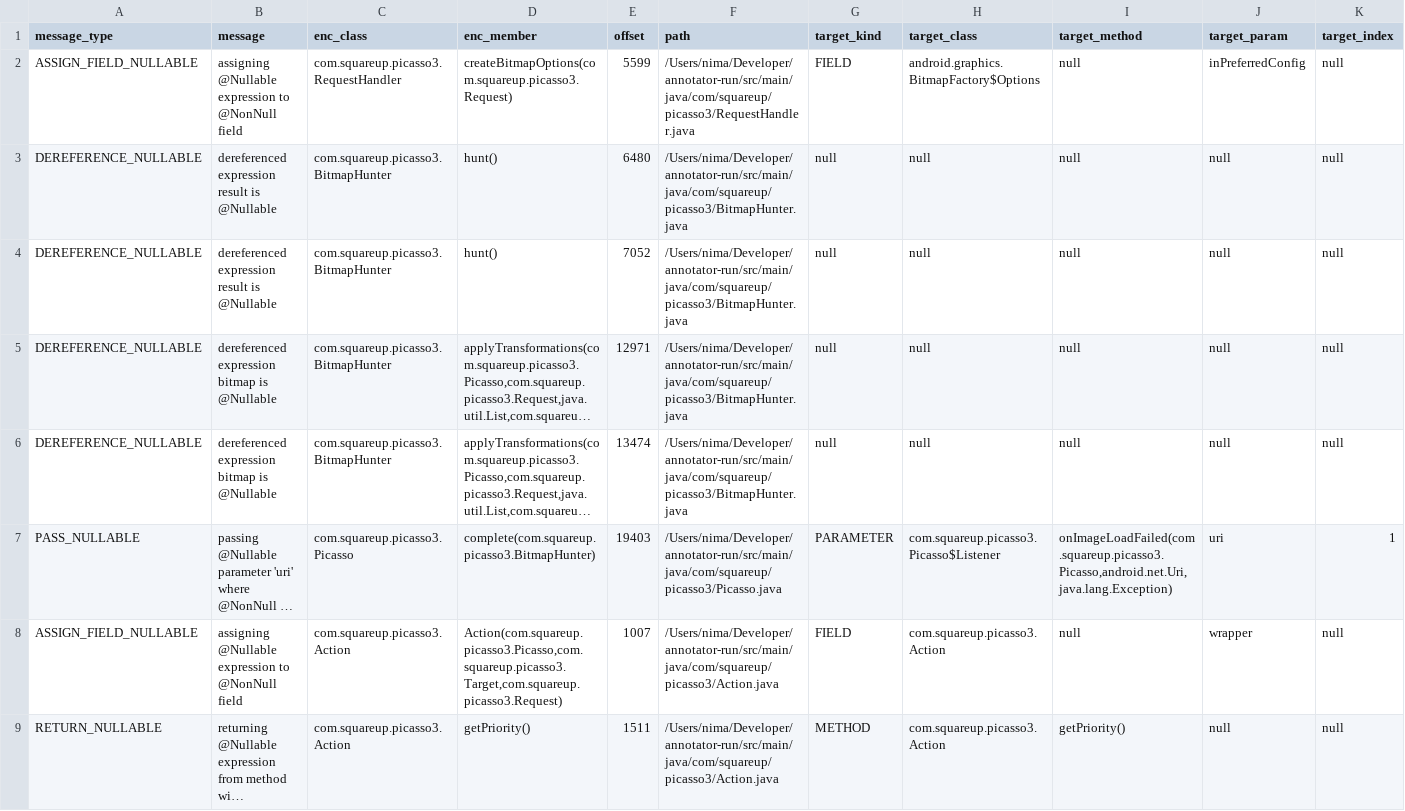
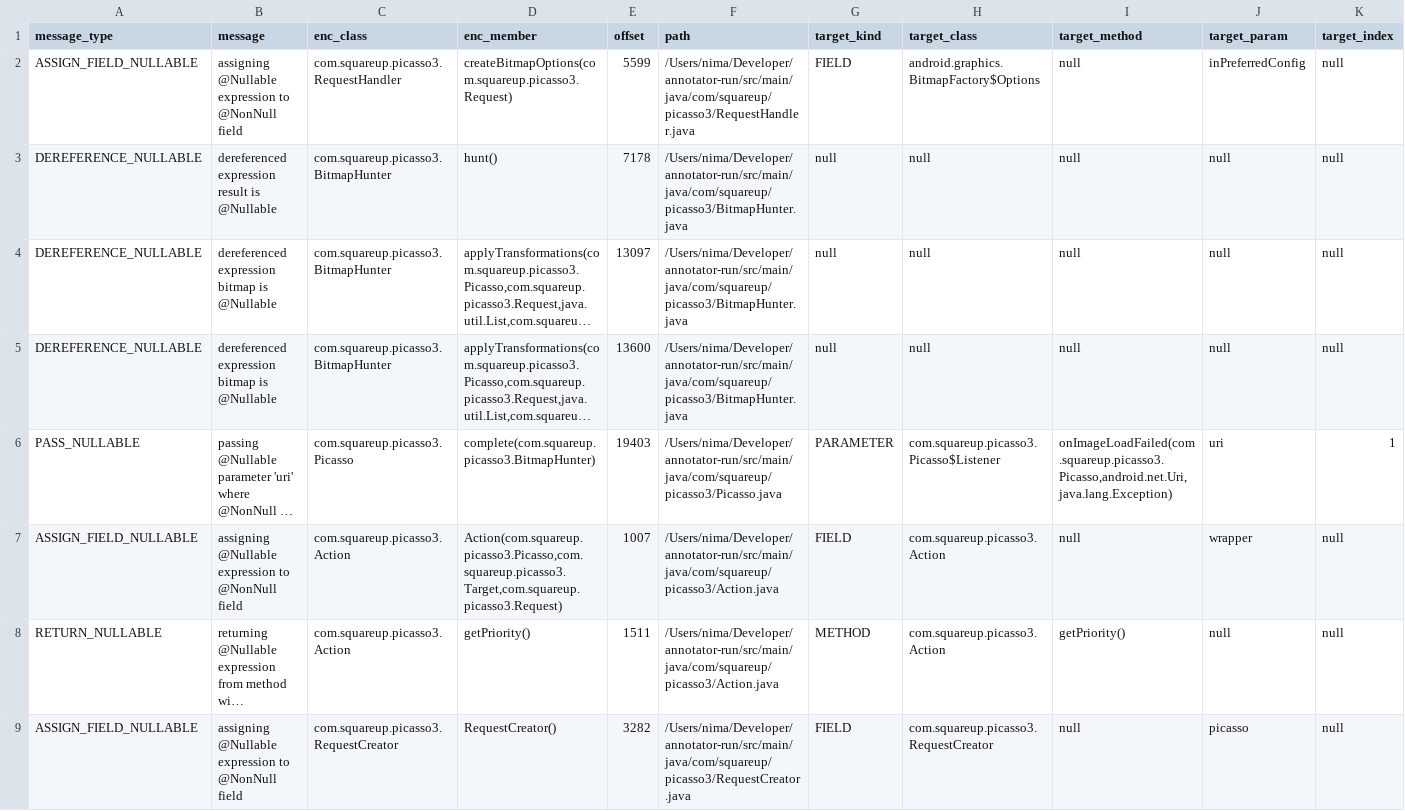
Before and after one commit to nimakarimipour/annotator-run, a TSV file: annotator-out/0/errors.tsv, drawn as a sheet; only a part is shown; the shorter side is filled out with more unchanged rows; long unchanged cells end in …; removed rows and columns are numbered as before the commit, all else as after; rows hold the shown columns only; the diff names each change by its address in the sheet, - before the commit and + after, or states it on an @@ line.

Commit message:
fix error 4

```diff
--- a/annotator-out/0/errors.tsv
+++ b/annotator-out/0/errors.tsv
-E3 (offset): 6480
+E3 (offset): 7178
-row 4: DEREFERENCE_NULLABLE | dereferenced expression result is @Nullable | com.squareup.picasso3.BitmapHunter | hunt() | 7052 | /Users/nima/Developer/annotator-run/src/main/java/com/squareup/picasso3/BitmapHunter.java | null | null | null | null | null
-E4 (offset): 12971
+E4 (offset): 13097
-E5 (offset): 13474
+E5 (offset): 13600
```
Also changed, not shown: 1 other file.
